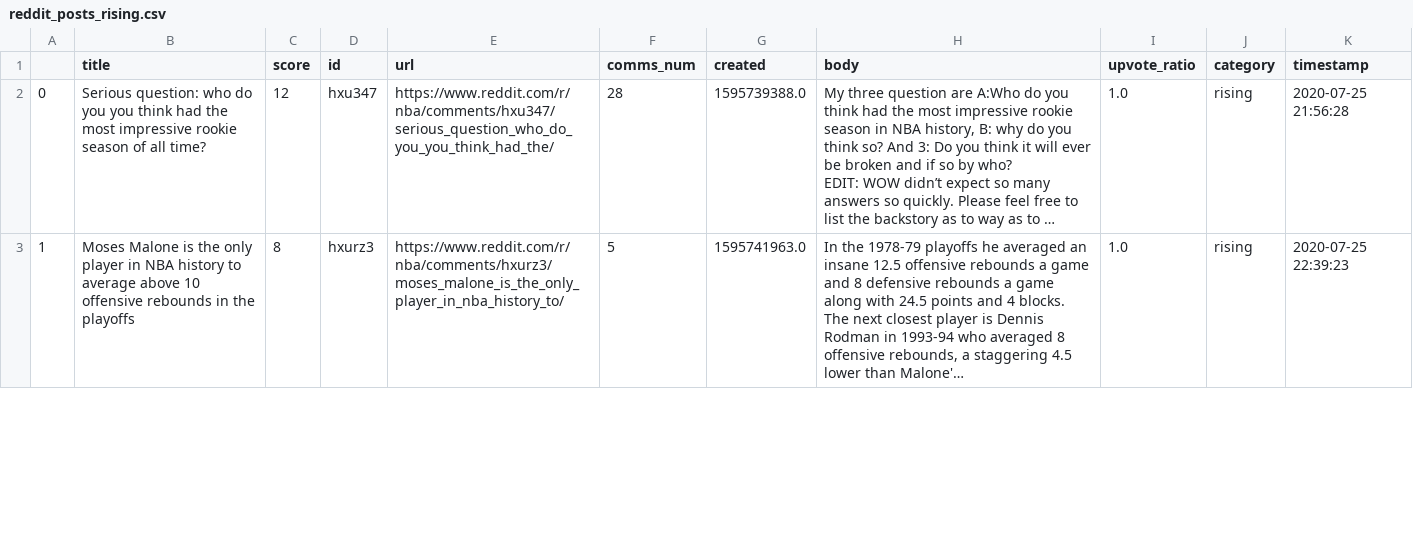
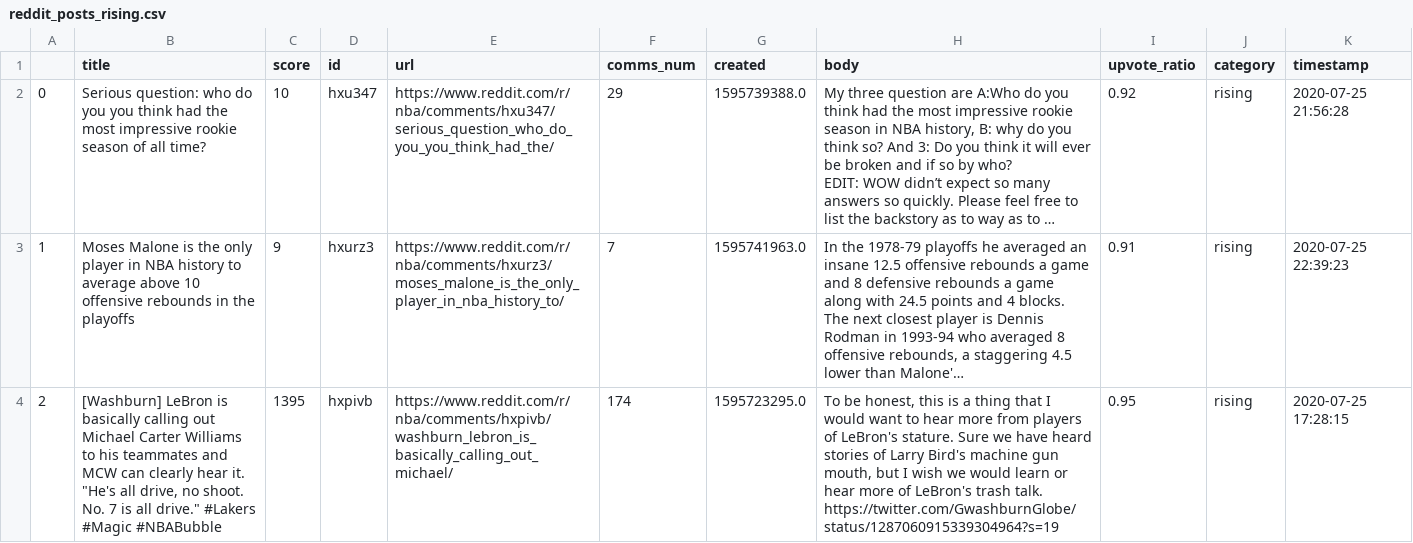
Before and after one commit to HGuzman-Soto/NBA-NLP_Project, a CSV file: reddit_data/reddit_posts_rising.csv, drawn as a sheet; only a part is shown; long unchanged cells end in …; ↵ is a line break in a cell; the diff covers the shown part only; the diff names each change by its address in the sheet, - before the commit and + after, or states it on an @@ line.

```diff
--- a/reddit_data/reddit_posts_rising.csv
+++ b/reddit_data/reddit_posts_rising.csv
-C2 (score): 12
+C2 (score): 10
-F2 (comms_num): 28
+F2 (comms_num): 29
-I2 (upvote_ratio): 1.0
+I2 (upvote_ratio): 0.92
-C3 (score): 8
+C3 (score): 9
-F3 (comms_num): 5
+F3 (comms_num): 7
-I3 (upvote_ratio): 1.0
+I3 (upvote_ratio): 0.91
+row 4: 2 | [Washburn] LeBron is basically calling out Michael Carter Williams to his teammates and MCW can clearly hear it. "He's all drive, no shoot. No. 7 is all drive." #Lakers #Magic #NBABubble | 1395 | hxpivb | https://www.reddit.com/r/nba/comments/hxpivb/washburn_lebron_is_basically_calling_out_michael/ | 174 | 1595723295.0 | To be honest, this is a thing that I would want to hear more from players of LeBron's stature. Sure we have heard stories of Larry Bird's machine gun mouth, but I wish we would learn or hear more of LeBron's trash talk. ↵ https://twitter.com/GwashburnGlobe/status/1287060915339304964?s=19 | 0.95 | rising | 2020-07-25 17:28:15
```
Also changed, not shown: 2 added rows and 2 edited cells elsewhere in this file, 5 other files.
